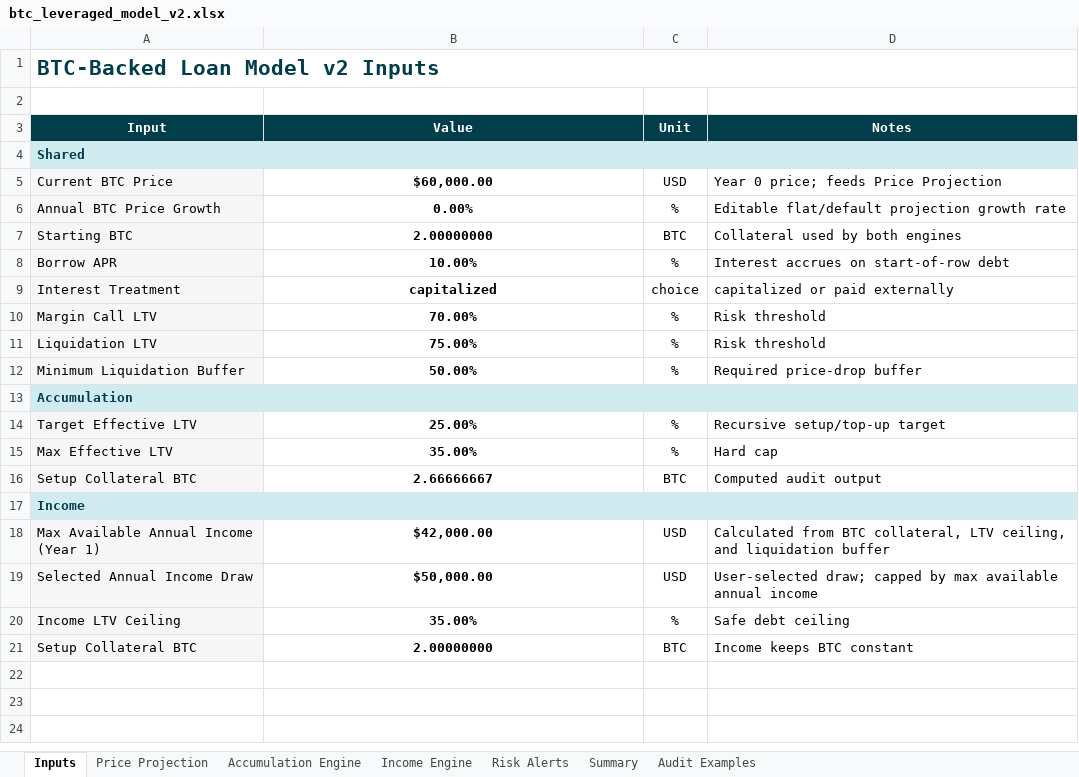
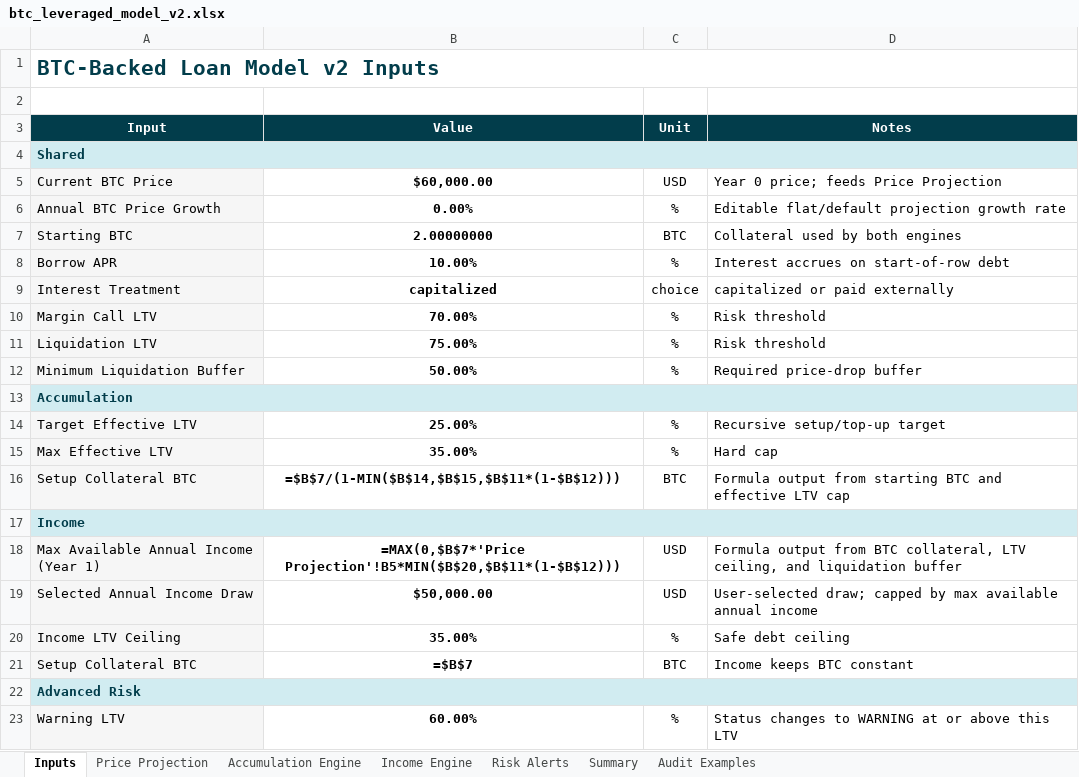
Before and after one commit to zartyblartfast/btc-gear, an Excel workbook: btc_leveraged_model_v2.xlsx, sheet Inputs, drawn as a sheet; values as stored, in another font and other column widths than the file's, no borders; formulas without a stored value are shown as written; the diff names each change by its address in the sheet, - before the commit and + after, or states it on an @@ line.

Commit message:
feat: make v2 workbook formula-native
- Convert accumulation, income, risk, and summary tabs to Excel formulas
- Keep price projection driven by editable Inputs values
- Add Warning LTV input and recalc-on-open workbook settings
- Add formula regression assertions for key workbook surfaces

```diff
--- a/btc_leveraged_model_v2.xlsx (sheet Inputs)
+++ b/btc_leveraged_model_v2.xlsx (sheet Inputs)
-B16 (Value): 2.66666667
+B16 (Value): =$B$7/(1-MIN($B$14,$B$15,$B$11*(1-$B$12)))
-D16 (Notes): Computed audit output
+D16 (Notes): Formula output from starting BTC and effective LTV cap
-B18 (Value): $42,000.00
+B18 (Value): =MAX(0,$B$7*'Price Projection'!B5*MIN($B$20,$B$11*(1-$B$12)))
-D18 (Notes): Calculated from BTC…
+D18 (Notes): Formula output from BTC…
-B21 (Value): 2.00000000
+B21 (Value): =$B$7
+row 22: Advanced Risk
+row 23: Warning LTV | 60.00% | % | Status changes to WARNING at or above this LTV
```
Also changed, not shown: sheet Accumulation Engine, sheet Income Engine, sheet Risk Alerts, sheet Summary, 2 other files.
